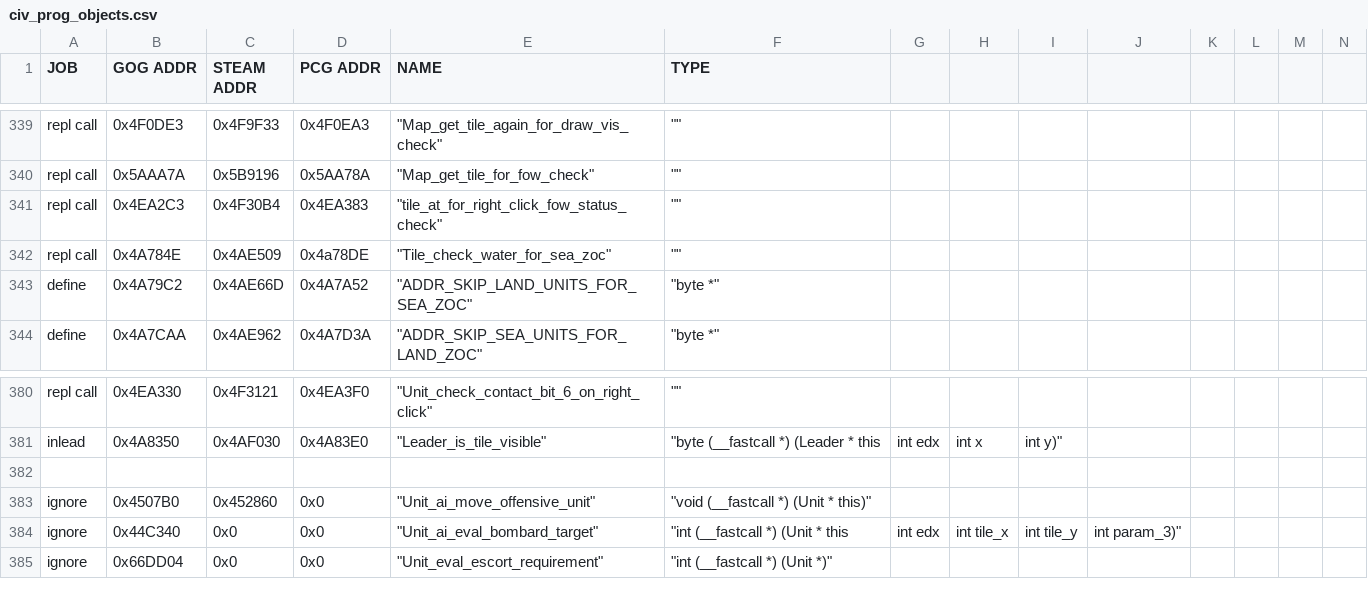
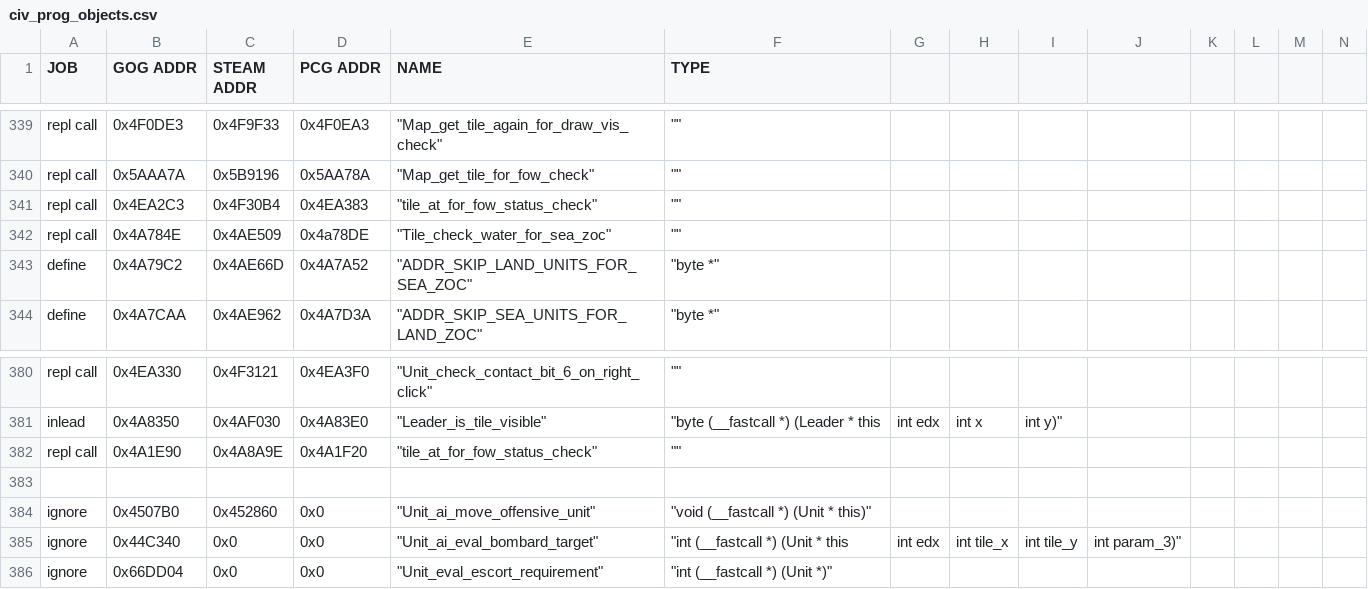
Before and after one commit to maxpetul/C3X, a CSV file: civ_prog_objects.csv, drawn as a sheet; only a part is shown, gaps mark what is left out; rows hold the shown columns only; the diff names each change by its address in the sheet, - before the commit and + after, or states it on an @@ line.

Commit message:
[cherry-pick] Patch FOW status check in Fighter::check_combat_anim_visibility to do shared hotseat visibility

```diff
--- a/civ_prog_objects.csv
+++ b/civ_prog_objects.csv
-E341 (NAME): "tile_at_for_right_click_fow_status_check"
+E341 (NAME): "tile_at_for_fow_status_check"
+row 382: repl call | 0x4A1E90 | 0x4A8A9E | 0x4A1F20 | "tile_at_for_fow_status_check" | ""
```
Also changed, not shown: 1 other file.
